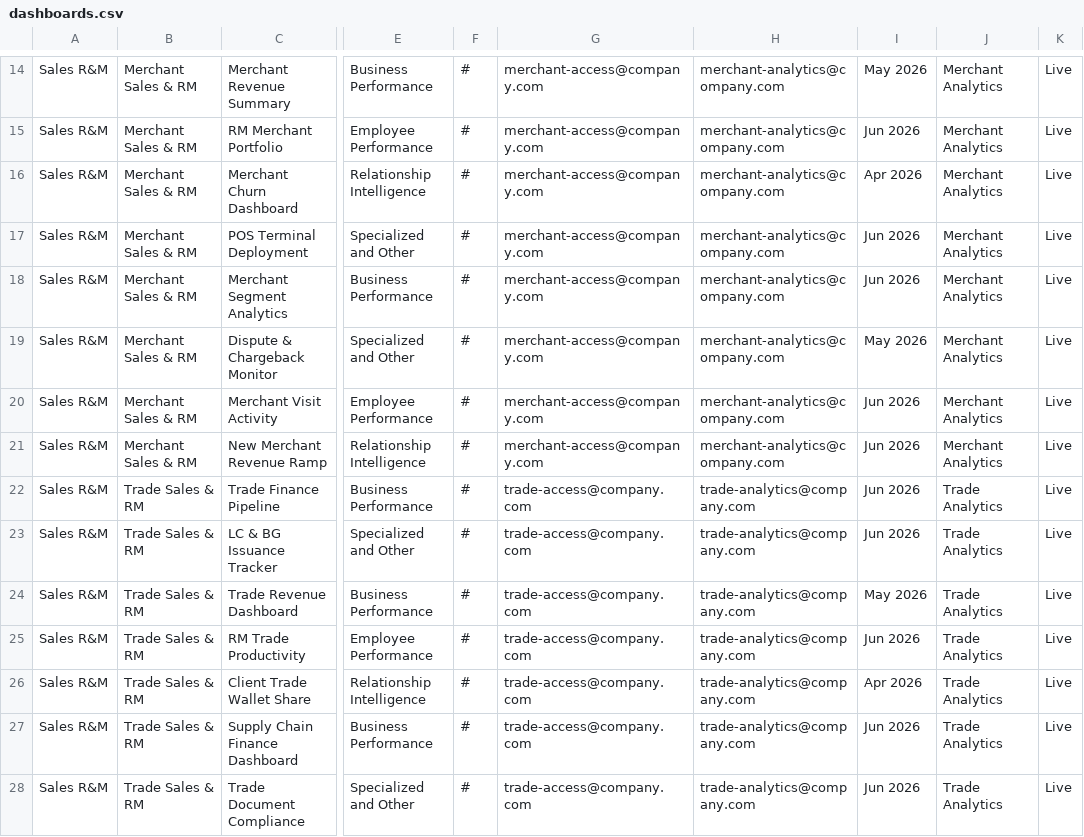
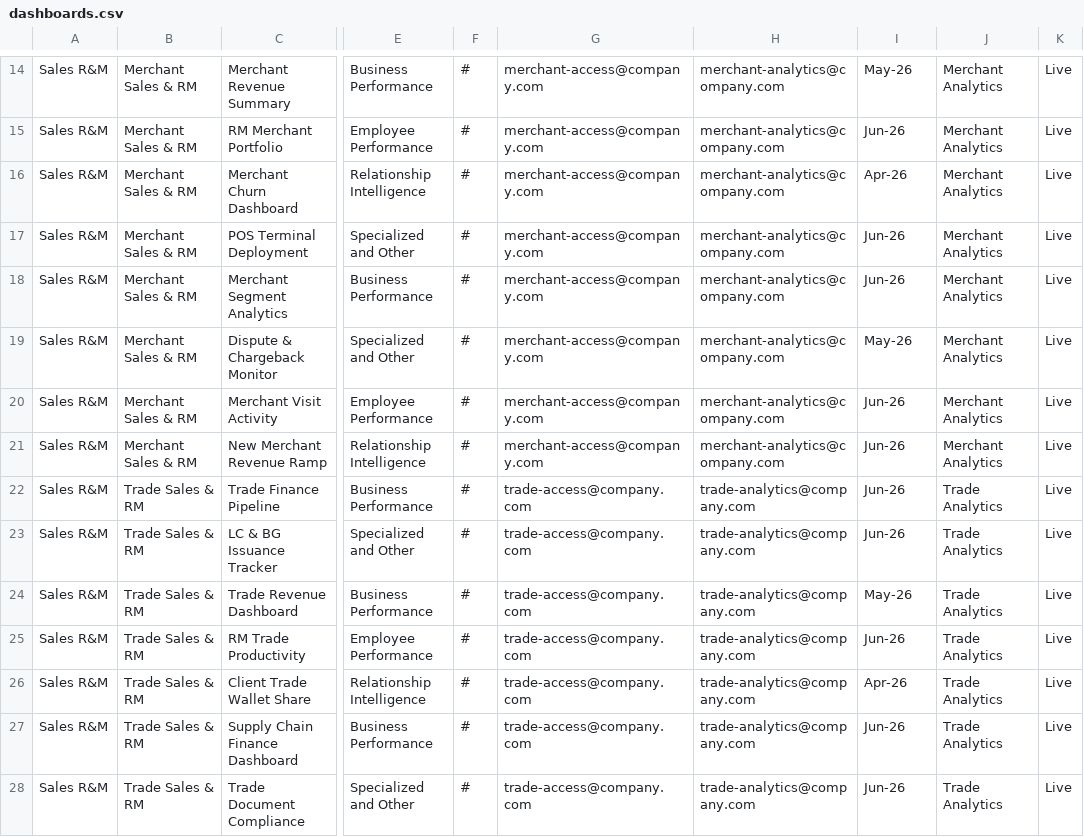
Before and after one commit to SOMBIJU/FlightDeck, a CSV file: dashboards.csv, drawn as a sheet; only a part is shown, gaps mark what is left out; the diff covers the shown part only; the diff names each change by its address in the sheet, - before the commit and + after, or states it on an @@ line.

Commit message:
Add files via upload

```diff
--- a/dashboards.csv
+++ b/dashboards.csv
-I14: May 2026
+I14: May-26
-I15: Jun 2026
+I15: Jun-26
-I16: Apr 2026
+I16: Apr-26
-I17:I18: Jun 2026
+I17:I18: Jun-26
-I19: May 2026
+I19: May-26
-I20:I23: Jun 2026
+I20:I23: Jun-26
-I24: May 2026
+I24: May-26
-I25: Jun 2026
+I25: Jun-26
-I26: Apr 2026
+I26: Apr-26
-I27:I28: Jun 2026
+I27:I28: Jun-26
```
Also changed, not shown: 3 added rows, 1 removed row and 105 edited cells elsewhere in this file.
